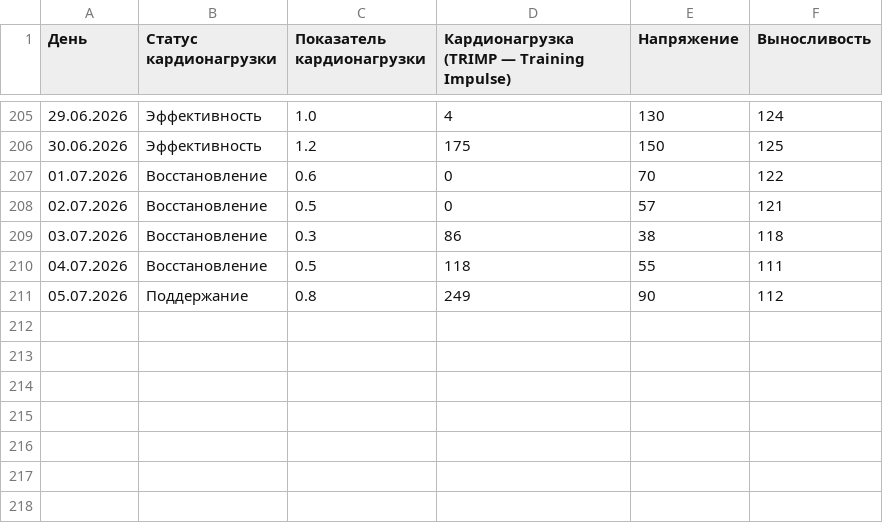
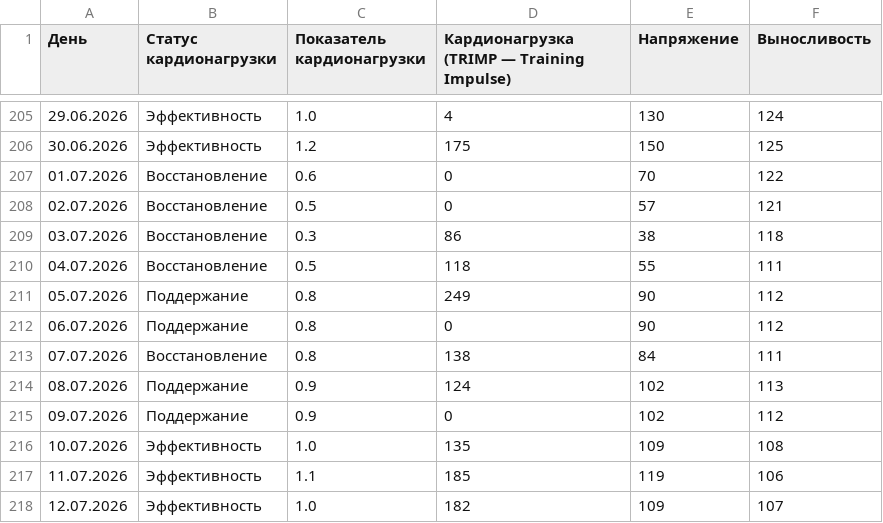
Before and after one commit to martynov-alex/workout, a CSV file: cardio load/cardio load data from polar flow.csv, drawn as a sheet; only a part is shown, gaps mark what is left out; the diff names each change by its address in the sheet, - before the commit and + after, or states it on an @@ line.

```diff
--- a/cardio load/cardio load data from polar flow.csv
+++ b/cardio load/cardio load data from polar flow.csv
+row 212: 06.07.2026 | Поддержание | 0.8 | 0 | 90 | 112
+row 213: 07.07.2026 | Восстановление | 0.8 | 138 | 84 | 111
+row 214: 08.07.2026 | Поддержание | 0.9 | 124 | 102 | 113
+row 215: 09.07.2026 | Поддержание | 0.9 | 0 | 102 | 112
+row 216: 10.07.2026 | Эффективность | 1.0 | 135 | 109 | 108
+row 217: 11.07.2026 | Эффективность | 1.1 | 185 | 119 | 106
+row 218: 12.07.2026 | Эффективность | 1.0 | 182 | 109 | 107
```
Also changed, not shown: training log/training log.csv, training plan/training plan.csv, 21 other files.
